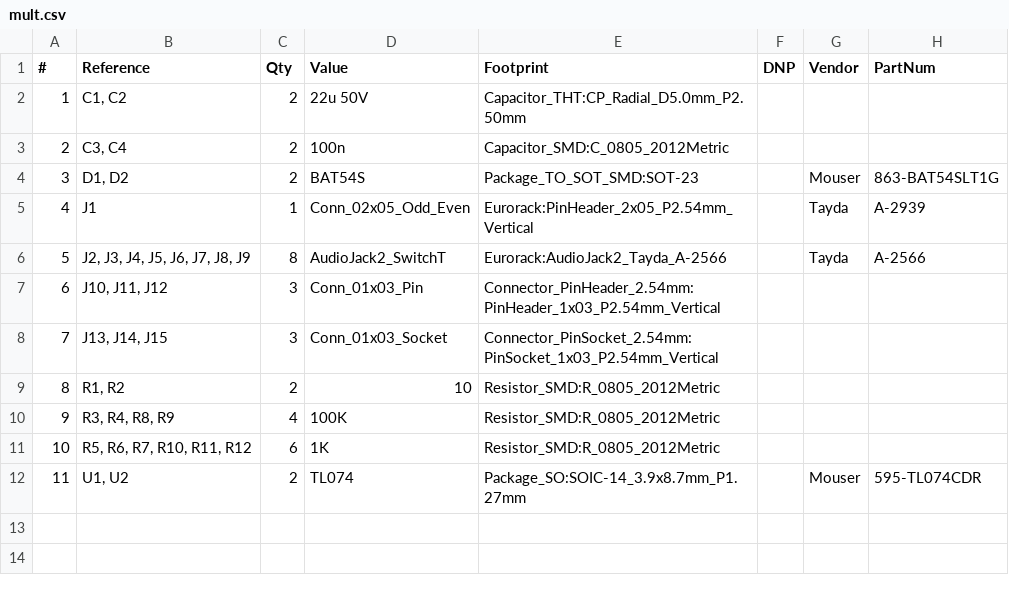
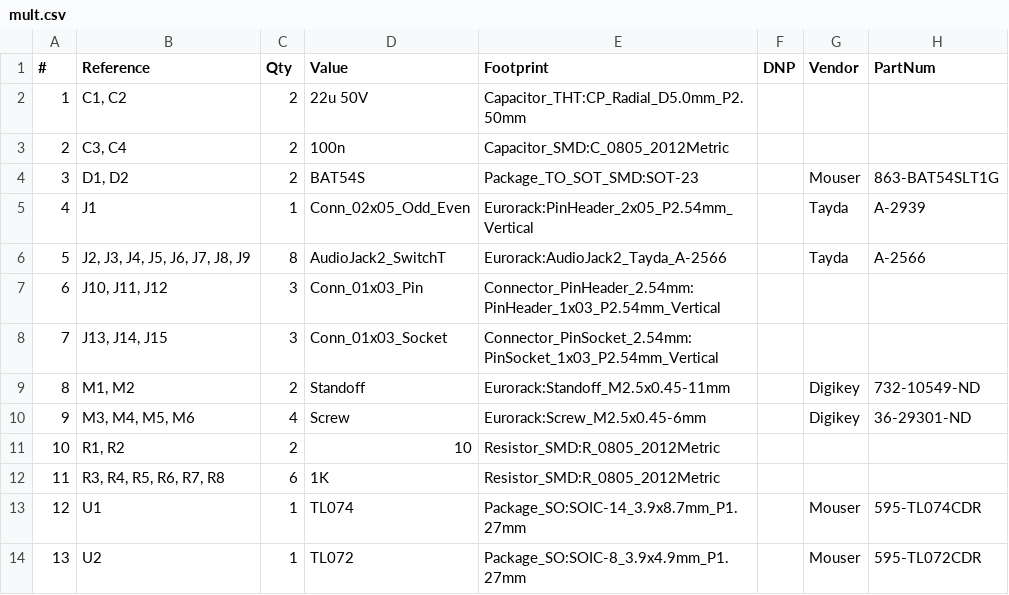
Before and after one commit to thismatters/EurorackMult, a CSV file: mult.csv, drawn as a sheet; removed rows and columns are numbered as before the commit, all else as after; the diff names each change by its address in the sheet, - before the commit and + after, or states it on an @@ line.

```diff
--- a/mult.csv
+++ b/mult.csv
+row 9: 8 | M1, M2 | 2 | Standoff | Eurorack:Standoff_M2.5x0.45-11mm |  | Digikey | 732-10549-ND
+row 10: 9 | M3, M4, M5, M6 | 4 | Screw | Eurorack:Screw_M2.5x0.45-6mm |  | Digikey | 36-29301-ND
@@ column A (#) renumbered between rows 11 and 13 @@
-row 10: 9 | R3, R4, R8, R9 | 4 | 100K | Resistor_SMD:R_0805_2012Metric
-B12 (Reference): R5, R6, R7, R10, R11, R12
+B12 (Reference): R3, R4, R5, R6, R7, R8
-B13 (Reference): U1, U2
+B13 (Reference): U1
-C13 (Qty): 2
+C13 (Qty): 1
+row 14: 13 | U2 | 1 | TL072 | Package_SO:SOIC-8_3.9x4.9mm_P1.27mm |  | Mouser | 595-TL072CDR
```
Also changed, not shown: 7 other files.
